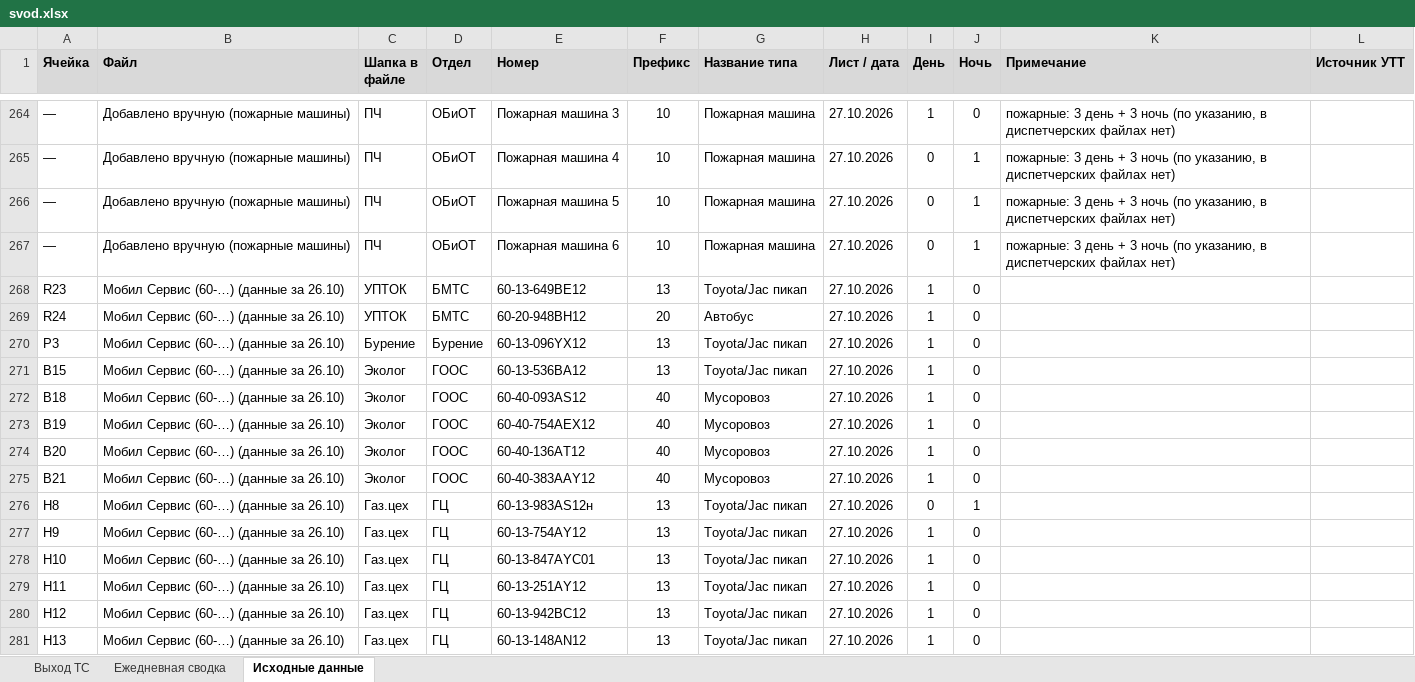
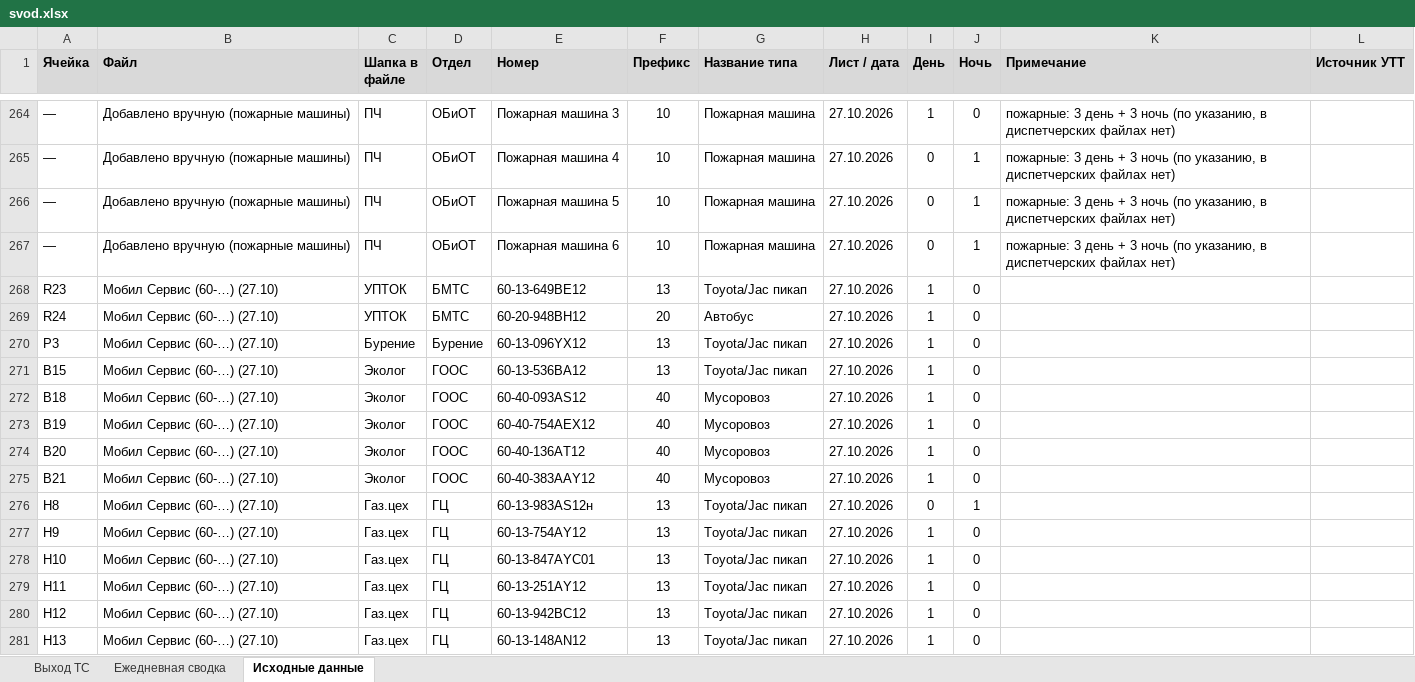
Before and after one commit to aura2889/summary, an Excel workbook: archive/2026-10-27/svod.xlsx, sheet Исходные данные, drawn as a sheet; only a part is shown, gaps mark what is left out; values as stored, in another font and other column widths than the file's, no borders; charts and pictures not drawn; the diff covers the shown part only; the diff names each change by its address in the sheet, - before the commit and + after, or states it on an @@ line.

```diff
--- a/archive/2026-10-27/svod.xlsx (sheet Исходные данные)
+++ b/archive/2026-10-27/svod.xlsx (sheet Исходные данные)
-B268:B281 (Файл): Мобил Сервис (60-…) (данные за 26.10)
+B268:B281 (Файл): Мобил Сервис (60-…) (27.10)
```
Also changed, not shown: 175 edited cells elsewhere in this sheet, raw/MS.xlsx, 4 other files.
